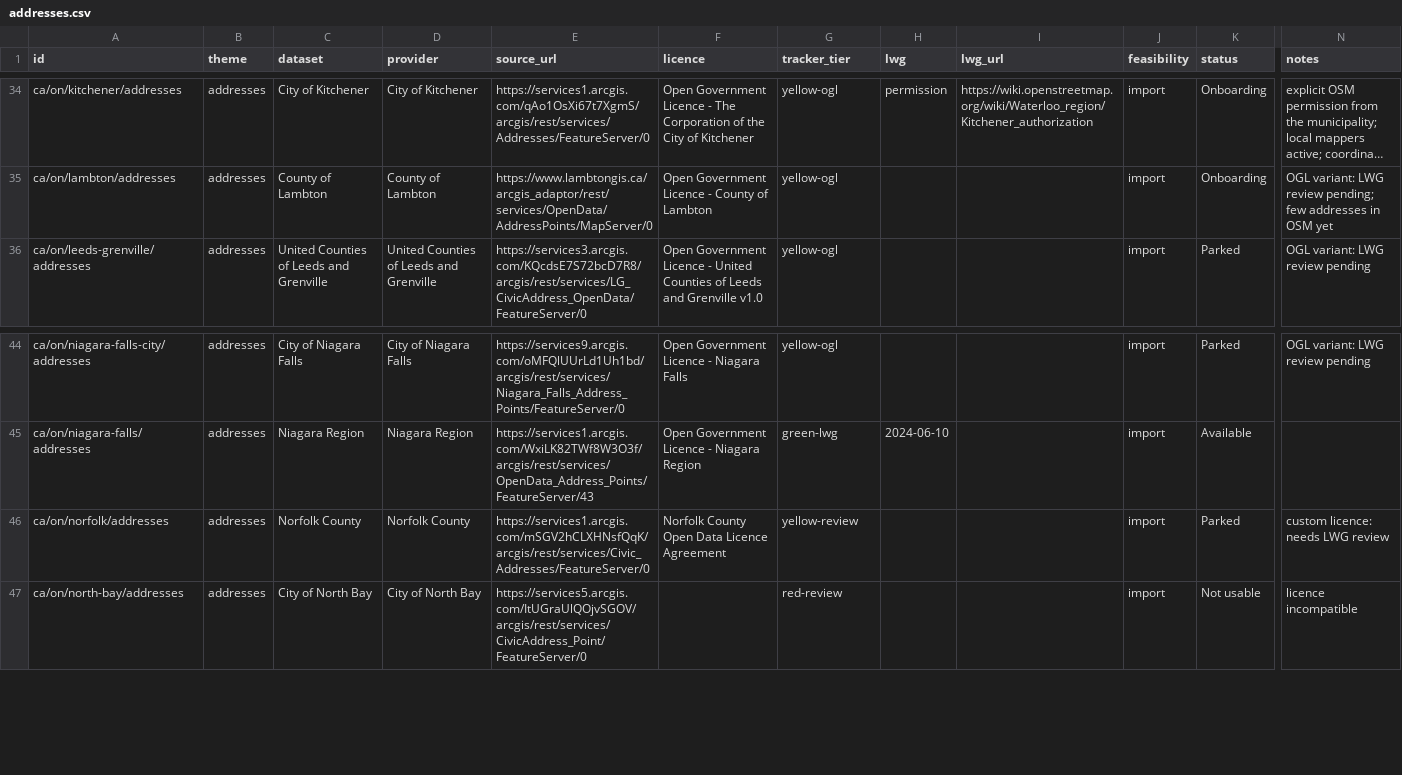
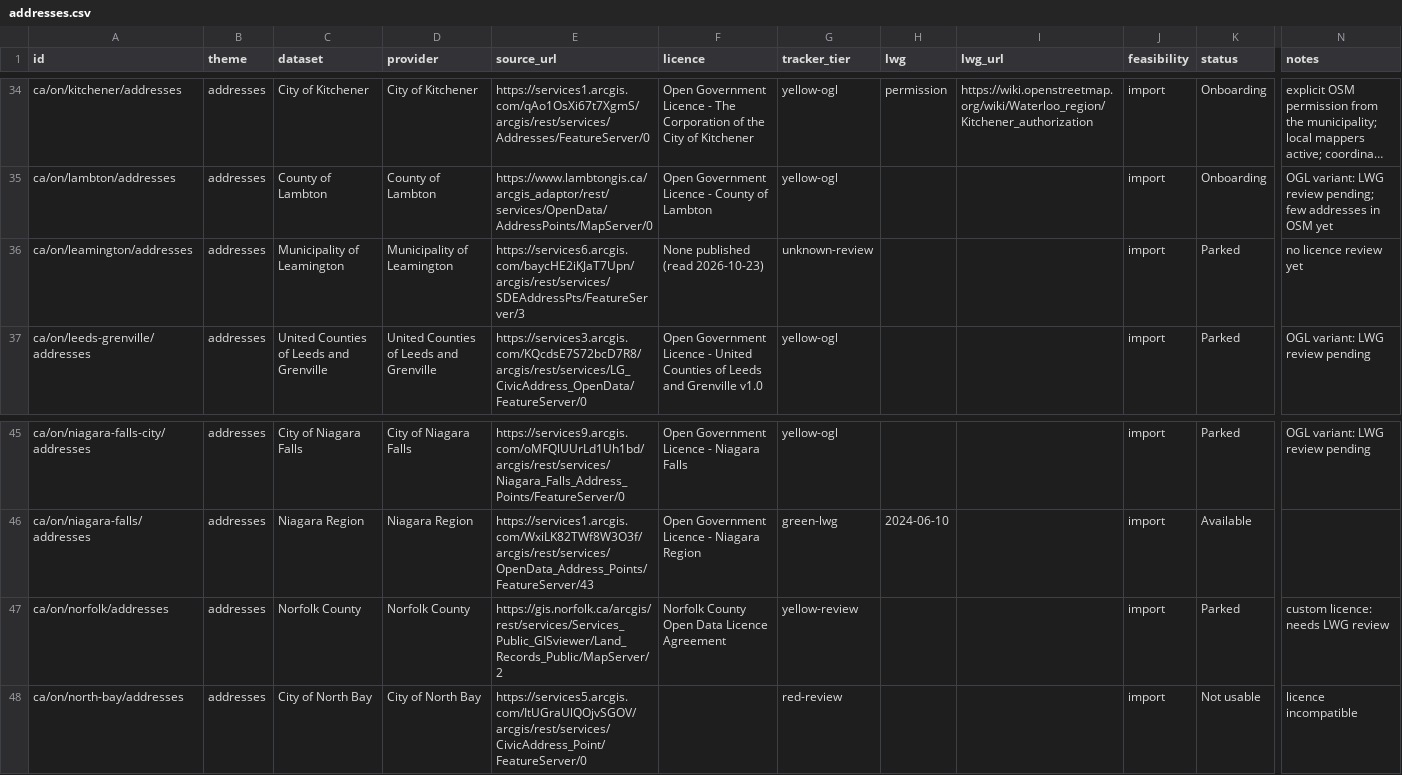
Before and after one commit to skfd/ontario-osm-data-sources, a CSV file: catalogue/synced/addresses.csv, drawn as a sheet; only a part is shown, gaps mark what is left out; long unchanged cells end in …; addresses are those after the commit; rows hold the shown columns only; the diff names each change by its address in the sheet, - before the commit and + after, or states it on an @@ line.

```diff
--- a/catalogue/synced/addresses.csv
+++ b/catalogue/synced/addresses.csv
+row 36: ca/on/leamington/addresses | addresses | Municipality of Leamington | Municipality of Leamington | https://services6.arcgis.com/baycHE2iKJaT7Upn/arcgis/rest/services/SDEAddressPts/FeatureServer/3 | None published (read 2026-10-23) | unknown-review |  |  | import | Parked | no licence review yet
-E47 (source_url): https://services1.arcgis.com/mSGV2hCLXHNsfQqK/arcgis/rest/services/Civic_Addresses/FeatureServer/0
+E47 (source_url): https://gis.norfolk.ca/arcgis/rest/services/Services_Public_GISviewer/Land_Records_Public/MapServer/2
```
Also changed, not shown: catalogue/portals.csv.
